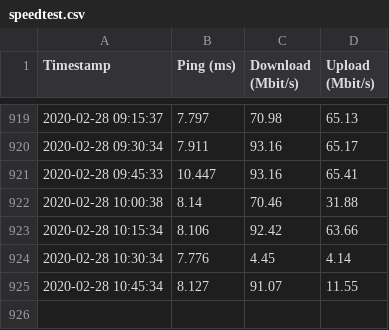
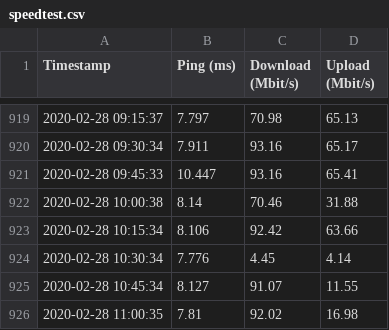
Before and after one commit to stwolny/broadband-monitoring, a CSV file: speedtest.csv, drawn as a sheet; only a part is shown, gaps mark what is left out.

Commit message:
updated speedtest data

```diff
--- a/speedtest.csv
+++ b/speedtest.csv
@@ -925 +925,2 @@ Timestamp,Ping (ms), Download (Mbit/s), Upload (Mbit/s)
 2020-02-28 10:45:34,8.127,91.07,11.55
+2020-02-28 11:00:35,7.81,92.02,16.98
```
